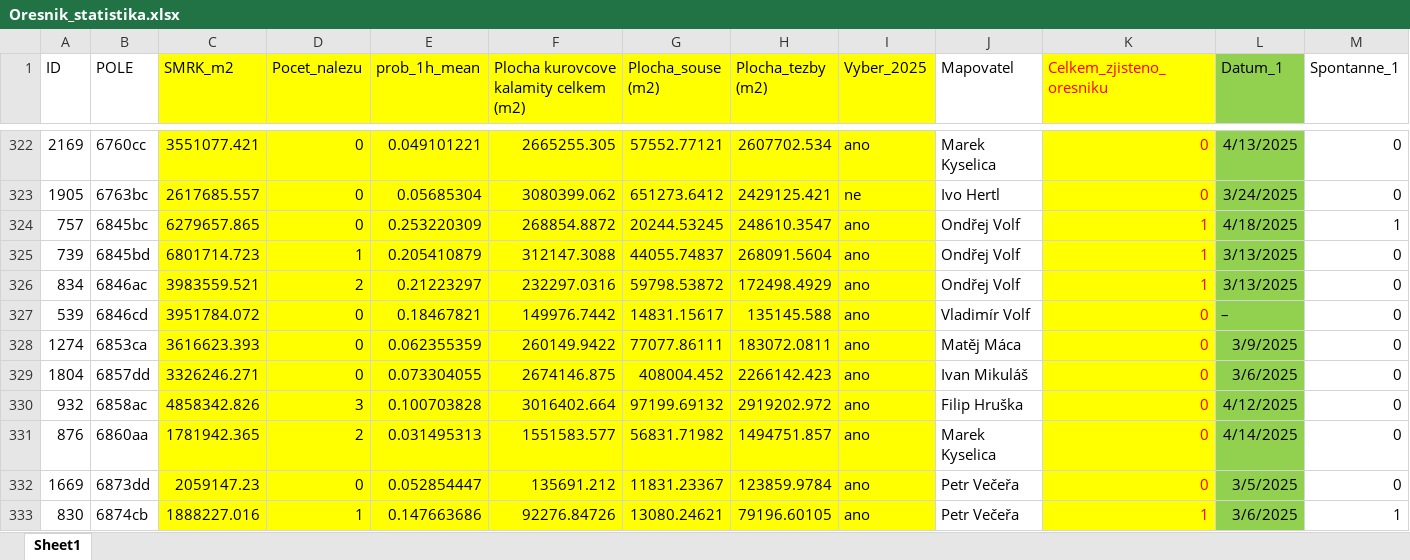
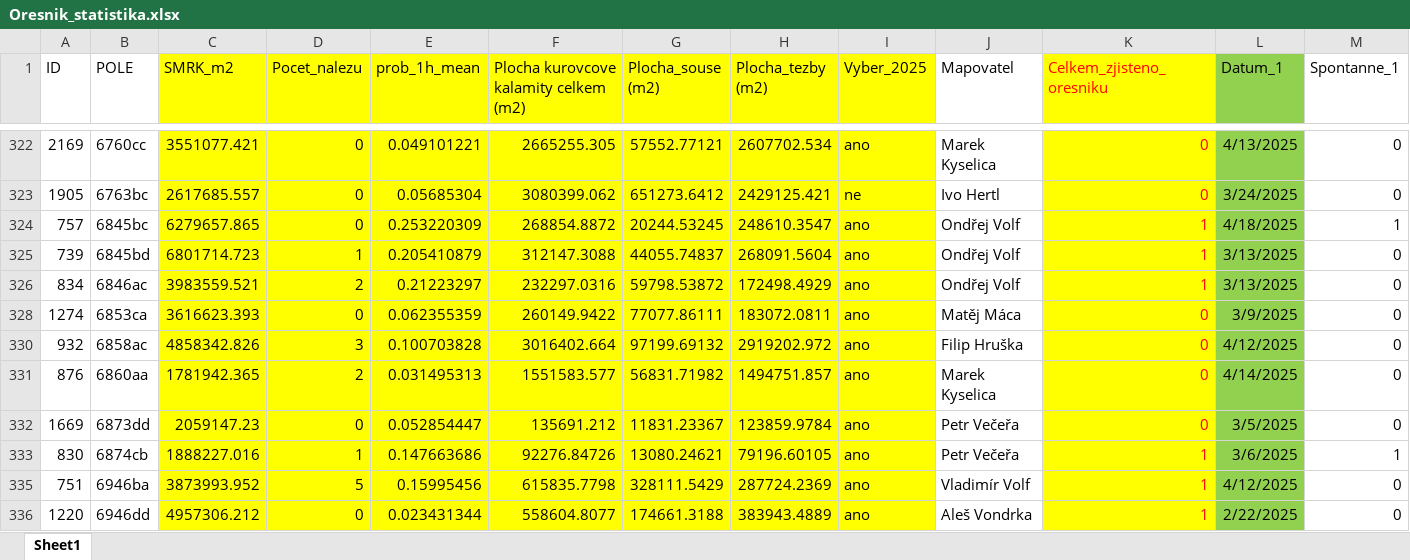
Before and after one commit to jonasgaigr/Nucifraga, an Excel workbook: Data/Input/Oresnik_statistika.xlsx, sheet Sheet1, drawn as a sheet; only a part is shown, gaps mark what is left out; the shorter side is filled out with more unchanged rows; values as stored, in another font and other column widths than the file's, no borders; rows hold the shown columns only; the diff covers the shown part only; the diff names each change by its address in the sheet, - before the commit and + after, or states it on an @@ line.

```diff
--- a/Data/Input/Oresnik_statistika.xlsx (sheet Sheet1)
+++ b/Data/Input/Oresnik_statistika.xlsx (sheet Sheet1)
@@ row 327 hidden: 539 | 6846cd | 3951784.072 | 0 | 0.18467821 | 149976.7442 | 14831.15617 | 135145.588 | ano | Vladimír Volf | 0 | – | 0 @@
@@ row 329 hidden: 1804 | 6857dd | 3326246.271 | 0 | 0.073304055 | 2674146.875 | 408004.452 | 2266142.423 | ano | Ivan Mikuláš | 0 | 3/6/2025 | 0 @@
```
Also changed, not shown: 26 hidden or unhidden rows and 2 edited cells elsewhere in this sheet.
